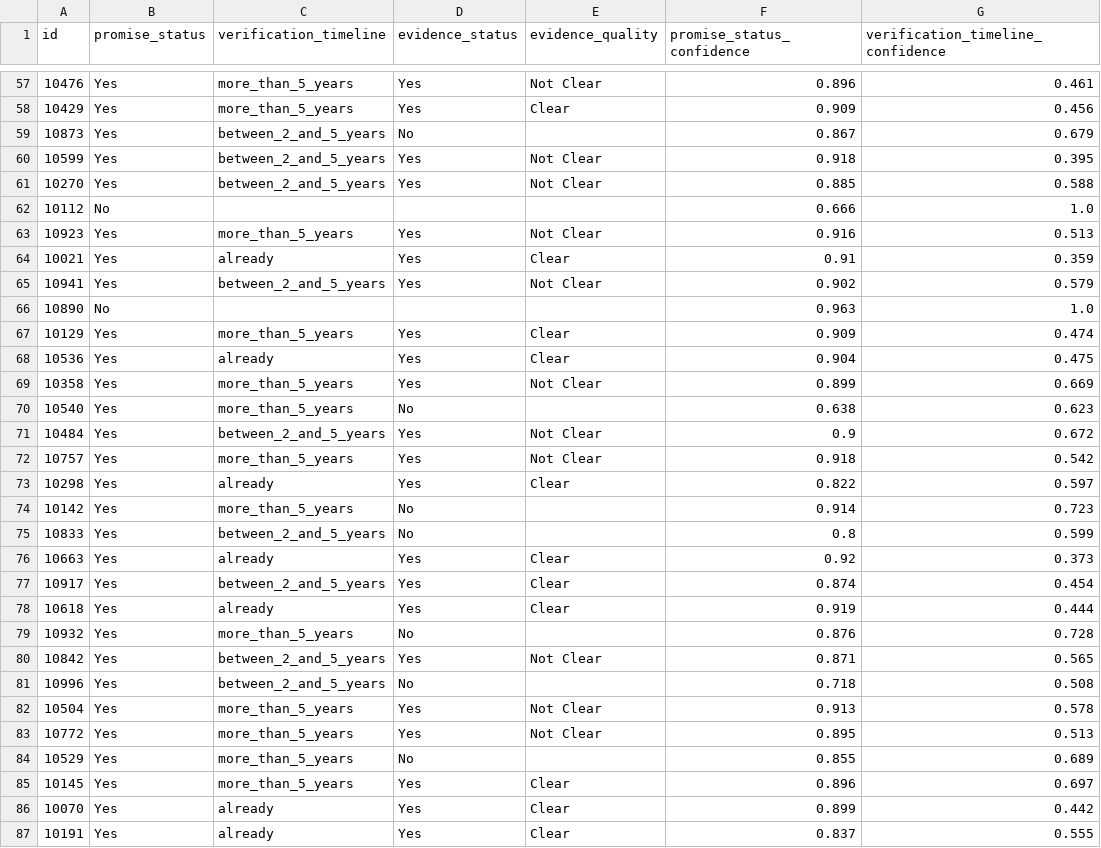
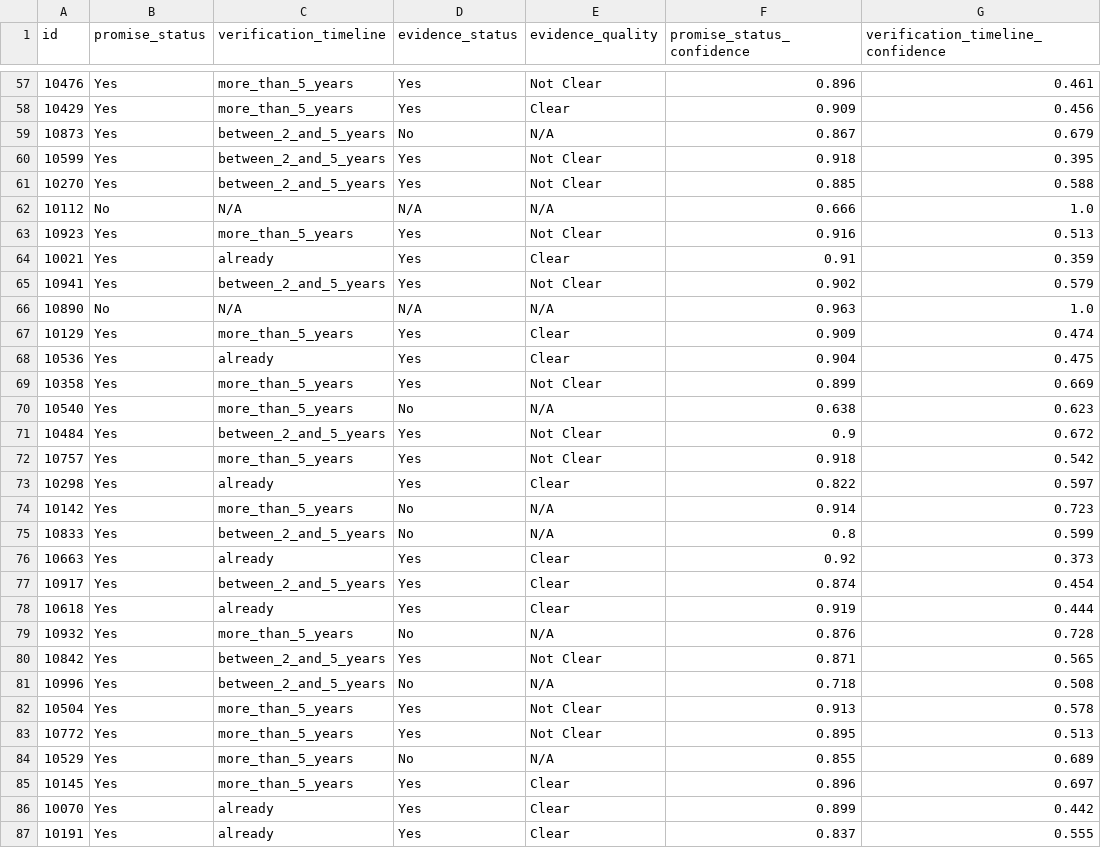
Before and after one commit to dawn41205/Senior-Project, a CSV file: dataset/week14/week14_2/bert/bert_prediction.csv, drawn as a sheet; only a part is shown, gaps mark what is left out; the diff covers the shown part only; the diff names each change by its address in the sheet, - before the commit and + after, or states it on an @@ line.

```diff
--- a/dataset/week14/week14_2/bert/bert_prediction.csv
+++ b/dataset/week14/week14_2/bert/bert_prediction.csv
-E59 (evidence_quality): (empty)
+E59 (evidence_quality): N/A
-C62 (verification_timeline): (empty)
+C62 (verification_timeline): N/A
-D62 (evidence_status): (empty)
+D62 (evidence_status): N/A
-E62 (evidence_quality): (empty)
+E62 (evidence_quality): N/A
-C66 (verification_timeline): (empty)
+C66 (verification_timeline): N/A
-D66 (evidence_status): (empty)
+D66 (evidence_status): N/A
-E66 (evidence_quality): (empty)
+E66 (evidence_quality): N/A
-E70 (evidence_quality): (empty)
+E70 (evidence_quality): N/A
-E74:E75 (evidence_quality): (empty)
+E74:E75 (evidence_quality): N/A
-E79 (evidence_quality): (empty)
+E79 (evidence_quality): N/A
-E81 (evidence_quality): (empty)
+E81 (evidence_quality): N/A
-E84 (evidence_quality): (empty)
+E84 (evidence_quality): N/A
```
Also changed, not shown: 86 edited cells elsewhere in this file, dataset/week14/week14_1/bert/bert_prediction.csv, dataset/week14/week14_3/bert/bert_prediction.csv, 10 other files.
